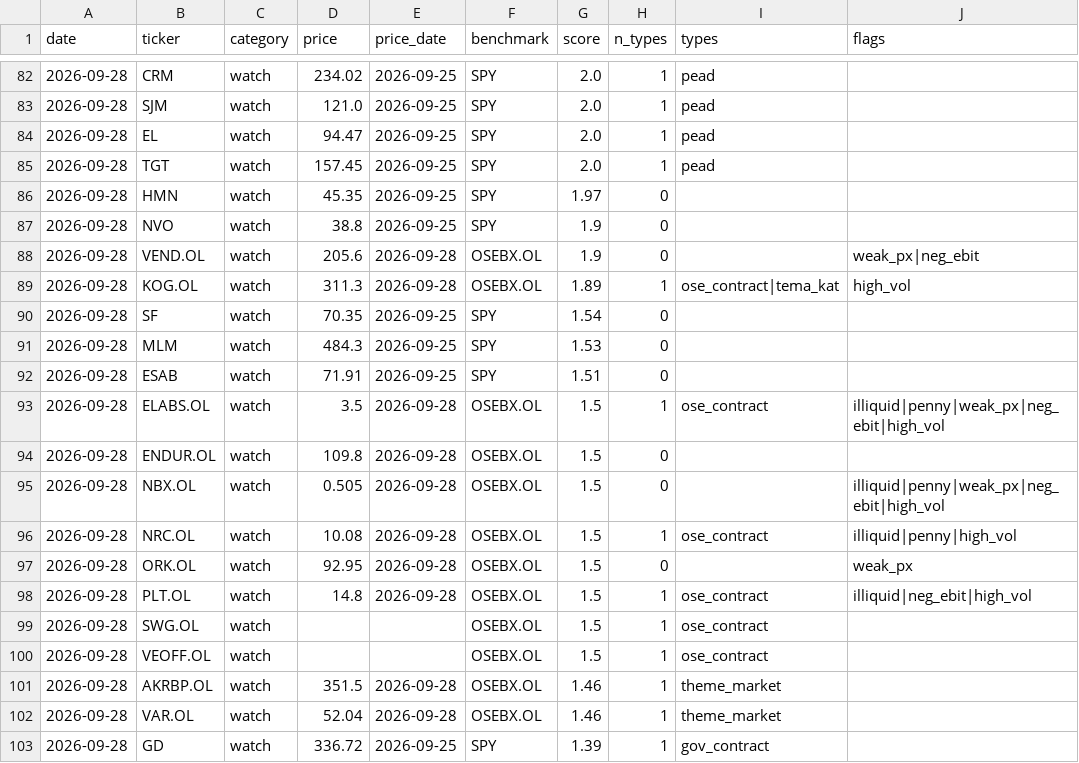
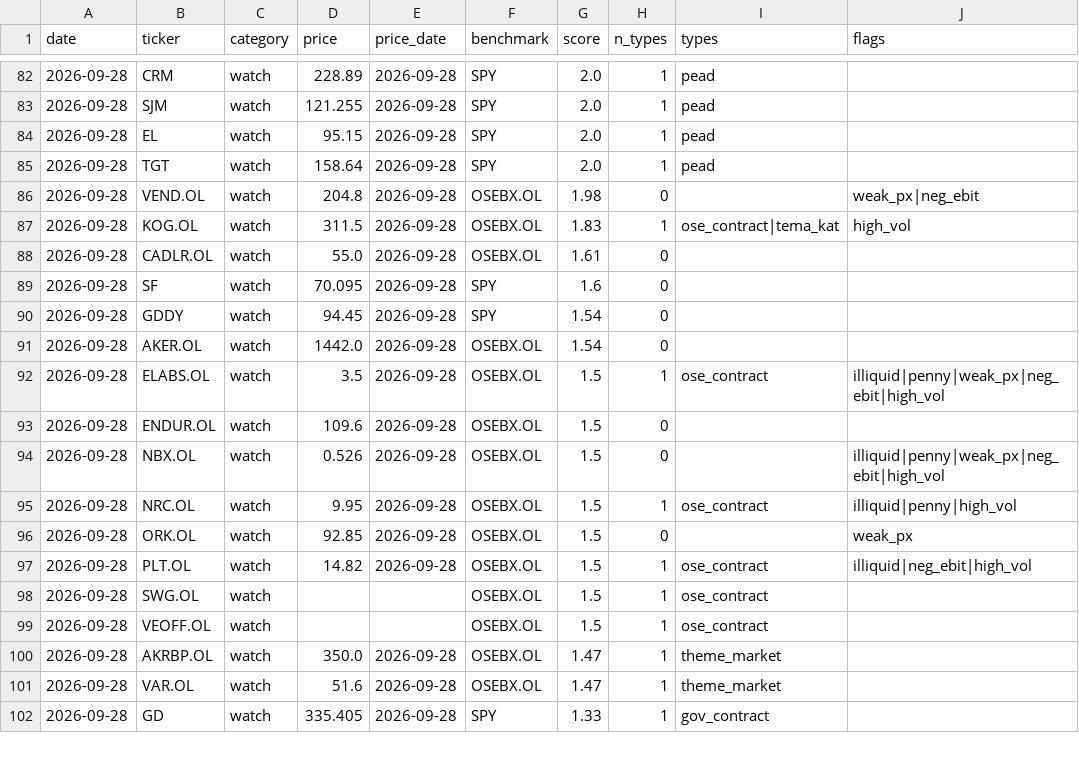
Before and after one commit to Feelwet/signal-tool, a CSV file: logs/categories.csv, drawn as a sheet; only a part is shown, gaps mark what is left out; the diff covers the shown part only.

```diff
--- a/logs/categories.csv
+++ b/logs/categories.csv
@@ -82,22 +82,21 @@ date,ticker,category,price,price_date,benchmark,score,n_types,types,flags
-2026-09-28,CRM,watch,234.02,2026-09-25,SPY,2.0,1,pead,
-2026-09-28,SJM,watch,121.0,2026-09-25,SPY,2.0,1,pead,
-2026-09-28,EL,watch,94.47,2026-09-25,SPY,2.0,1,pead,
-2026-09-28,TGT,watch,157.45,2026-09-25,SPY,2.0,1,pead,
-2026-09-28,HMN,watch,45.35,2026-09-25,SPY,1.97,0,,
-2026-09-28,NVO,watch,38.8,2026-09-25,SPY,1.9,0,,
-2026-09-28,VEND.OL,watch,205.6,2026-09-28,OSEBX.OL,1.9,0,,weak_px|neg_ebit
-2026-09-28,KOG.OL,watch,311.3,2026-09-28,OSEBX.OL,1.89,1,ose_contract|tema_kat,high_vol
-2026-09-28,SF,watch,70.35,2026-09-25,SPY,1.54,0,,
-2026-09-28,MLM,watch,484.3,2026-09-25,SPY,1.53,0,,
-2026-09-28,ESAB,watch,71.91,2026-09-25,SPY,1.51,0,,
+2026-09-28,CRM,watch,228.89,2026-09-28,SPY,2.0,1,pead,
+2026-09-28,SJM,watch,121.255,2026-09-28,SPY,2.0,1,pead,
+2026-09-28,EL,watch,95.15,2026-09-28,SPY,2.0,1,pead,
+2026-09-28,TGT,watch,158.64,2026-09-28,SPY,2.0,1,pead,
+2026-09-28,VEND.OL,watch,204.8,2026-09-28,OSEBX.OL,1.98,0,,weak_px|neg_ebit
+2026-09-28,KOG.OL,watch,311.5,2026-09-28,OSEBX.OL,1.83,1,ose_contract|tema_kat,high_vol
+2026-09-28,CADLR.OL,watch,55.0,2026-09-28,OSEBX.OL,1.61,0,,
+2026-09-28,SF,watch,70.095,2026-09-28,SPY,1.6,0,,
+2026-09-28,GDDY,watch,94.45,2026-09-28,SPY,1.54,0,,
+2026-09-28,AKER.OL,watch,1442.0,2026-09-28,OSEBX.OL,1.54,0,,
 2026-09-28,ELABS.OL,watch,3.5,2026-09-28,OSEBX.OL,1.5,1,ose_contract,illiquid|penny|weak_px|neg_ebit|high_vol
-2026-09-28,ENDUR.OL,watch,109.8,2026-09-28,OSEBX.OL,1.5,0,,
-2026-09-28,NBX.OL,watch,0.505,2026-09-28,OSEBX.OL,1.5,0,,illiquid|penny|weak_px|neg_ebit|high_vol
-2026-09-28,NRC.OL,watch,10.08,2026-09-28,OSEBX.OL,1.5,1,ose_contract,illiquid|penny|high_vol
-2026-09-28,ORK.OL,watch,92.95,2026-09-28,OSEBX.OL,1.5,0,,weak_px
-2026-09-28,PLT.OL,watch,14.8,2026-09-28,OSEBX.OL,1.5,1,ose_contract,illiquid|neg_ebit|high_vol
+2026-09-28,ENDUR.OL,watch,109.6,2026-09-28,OSEBX.OL,1.5,0,,
+2026-09-28,NBX.OL,watch,0.526,2026-09-28,OSEBX.OL,1.5,0,,illiquid|penny|weak_px|neg_ebit|high_vol
+2026-09-28,NRC.OL,watch,9.95,2026-09-28,OSEBX.OL,1.5,1,ose_contract,illiquid|penny|high_vol
+2026-09-28,ORK.OL,watch,92.85,2026-09-28,OSEBX.OL,1.5,0,,weak_px
+2026-09-28,PLT.OL,watch,14.82,2026-09-28,OSEBX.OL,1.5,1,ose_contract,illiquid|neg_ebit|high_vol
 2026-09-28,SWG.OL,watch,,,OSEBX.OL,1.5,1,ose_contract,
 2026-09-28,VEOFF.OL,watch,,,OSEBX.OL,1.5,1,ose_contract,
-2026-09-28,AKRBP.OL,watch,351.5,2026-09-28,OSEBX.OL,1.46,1,theme_market,
-2026-09-28,VAR.OL,watch,52.04,2026-09-28,OSEBX.OL,1.46,1,theme_market,
-2026-09-28,GD,watch,336.72,2026-09-25,SPY,1.39,1,gov_contract,
+2026-09-28,AKRBP.OL,watch,350.0,2026-09-28,OSEBX.OL,1.47,1,theme_market,
+2026-09-28,VAR.OL,watch,51.6,2026-09-28,OSEBX.OL,1.47,1,theme_market,
+2026-09-28,GD,watch,335.405,2026-09-28,SPY,1.33,1,gov_contract,
```
Also changed, not shown: 3 added rows, 3 removed rows and 59 edited cells elsewhere in this file.
